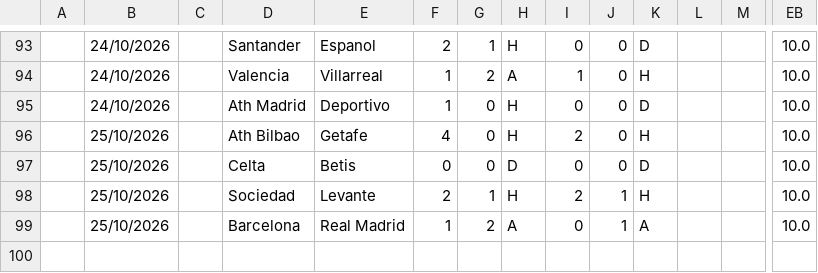
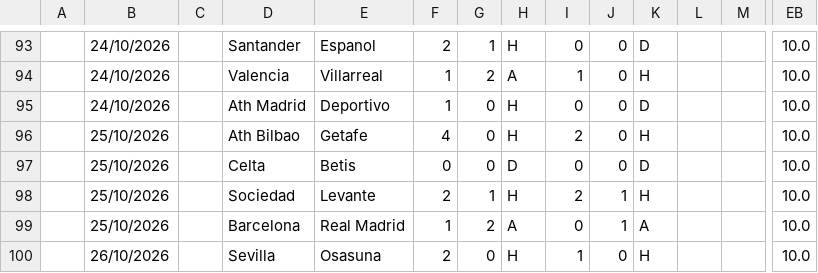
Before and after one commit to iFelice/SoccerMath2.0, a CSV file: SoccerMath/database/LaLiga_Live.csv, drawn as a sheet; only a part is shown, gaps mark what is left out; rows hold the shown columns only; the diff names each change by its address in the sheet, - before the commit and + after, or states it on an @@ line.

```diff
--- a/SoccerMath/database/LaLiga_Live.csv
+++ b/SoccerMath/database/LaLiga_Live.csv
+row 100:  | 26/10/2026 |  | Sevilla | Osasuna | 2 | 0 | H | 1 | 0 | H |  |  | 10.0
```
